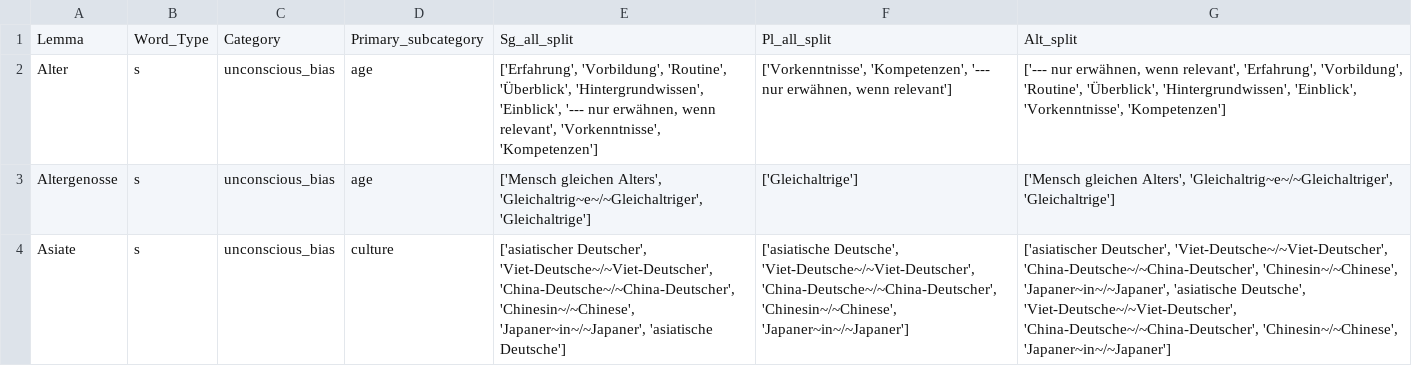
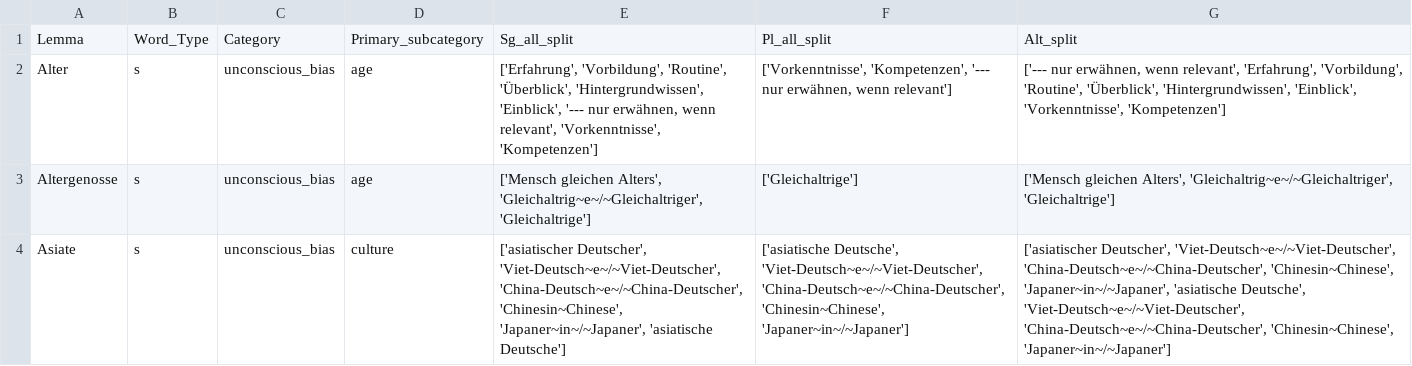
Before and after one commit to witty-works/nlp_api, a CSV file: training_data/de-DE/ub_plur_words.csv, drawn as a sheet; only a part is shown; the diff covers the shown part only; the diff names each change by its address in the sheet, - before the commit and + after, or states it on an @@ line.

Commit message:
fix typos in german gender ending rules

```diff
--- a/training_data/de-DE/ub_plur_words.csv
+++ b/training_data/de-DE/ub_plur_words.csv
-E4: ['asiatischer Deutscher', 'Viet-Deutsche~/~Viet-Deutscher', 'China-Deutsche~/~China-Deutscher', 'Chinesin~/~Chinese', 'Japaner~in~/~Japaner', 'asiatische…
+E4: ['asiatischer Deutscher', 'Viet-Deutsch~e~/~Viet-Deutscher', 'China-Deutsch~e~/~China-Deutscher', 'Chinesin~Chinese', 'Japaner~in~/~Japaner', 'asiatische…
-F4: ['asiatische Deutsche', 'Viet-Deutsche~/~Viet-Deutscher', 'China-Deutsche~/~China-Deutscher', 'Chinesin~/~Chinese', 'Japaner~in~/~Japaner']
+F4: ['asiatische Deutsche', 'Viet-Deutsch~e~/~Viet-Deutscher', 'China-Deutsch~e~/~China-Deutscher', 'Chinesin~Chinese', 'Japaner~in~/~Japaner']
-G4: ['asiatischer Deutscher', 'Viet-Deutsche~/~Viet-Deutscher', 'China-Deutsche~/~China-Deutscher', 'Chinesin~/~Chinese', 'Japaner~in~/~Japaner', 'asiatische Deutsche', 'Viet-Deutsche~/~Viet-Deutscher', 'China-Deutsche~/~China-Deutscher', 'Chinesin~/~Chinese', 'Japaner~in~/~Japaner']
+G4: ['asiatischer Deutscher', 'Viet-Deutsch~e~/~Viet-Deutscher', 'China-Deutsch~e~/~China-Deutscher', 'Chinesin~Chinese', 'Japaner~in~/~Japaner', 'asiatische Deutsche', 'Viet-Deutsch~e~/~Viet-Deutscher', 'China-Deutsch~e~/~China-Deutscher', 'Chinesin~Chinese', 'Japaner~in~/~Japaner']
```
Also changed, not shown: 6 edited cells elsewhere in this file.
